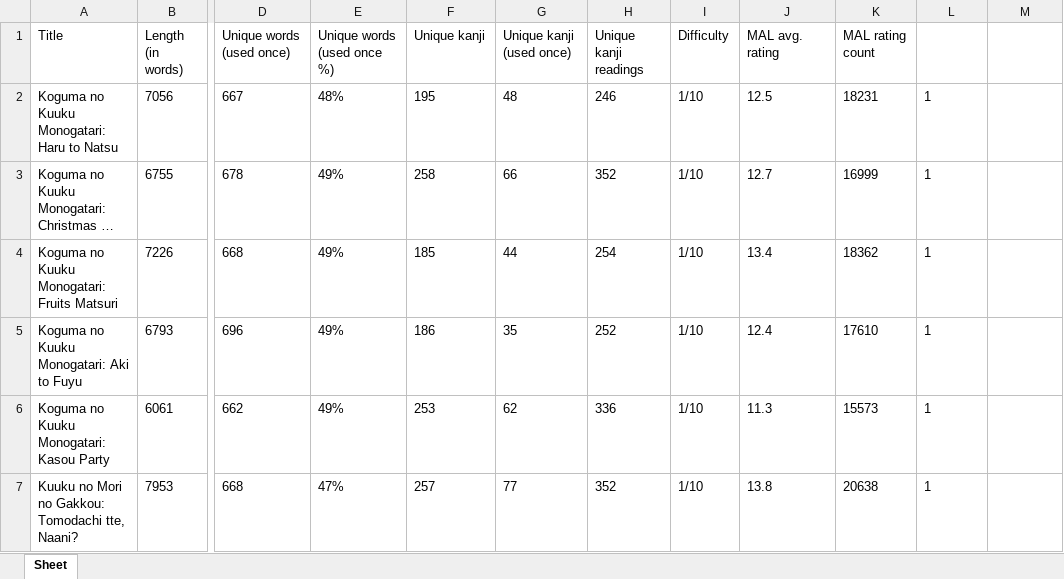
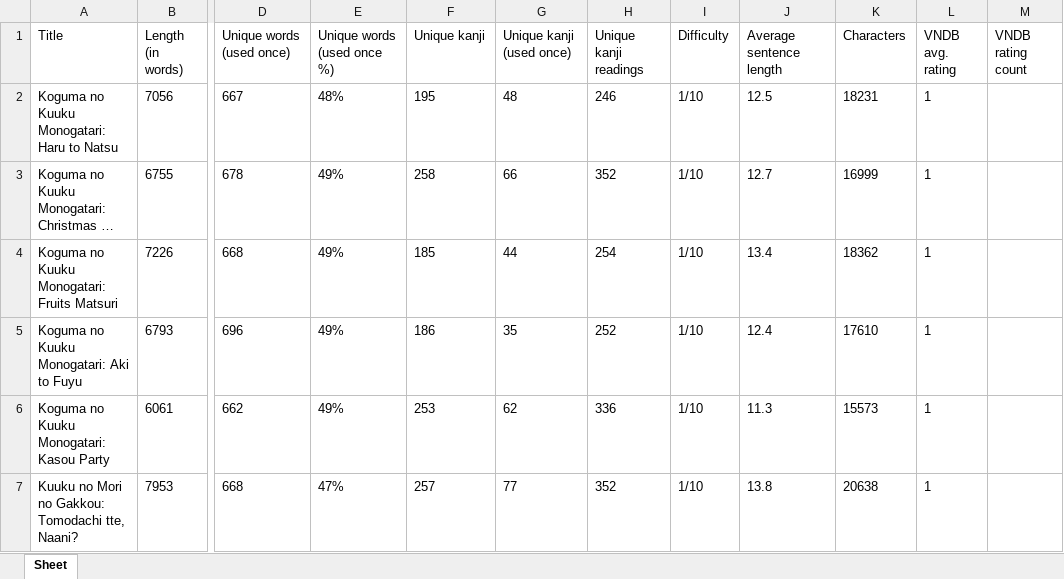
Before and after one commit to 0xspringtime/jpdbdatamining, an Excel workbook: novels.xlsx, sheet Sheet, drawn as a sheet; only a part is shown, gaps mark what is left out; long unchanged cells end in …; values as stored, in another font and other column widths than the file's, no borders; the diff names each change by its address in the sheet, - before the commit and + after, or states it on an @@ line.

```diff
--- a/novels.xlsx (sheet Sheet)
+++ b/novels.xlsx (sheet Sheet)
-J1: MAL avg. rating
+J1: Average sentence length
-K1: MAL rating count
+K1: Characters
-L1: (empty)
+L1: VNDB avg. rating
-M1: (empty)
+M1: VNDB rating count
```
Also changed, not shown: liveaction.xlsx, vns.xlsx, 2 other files.
